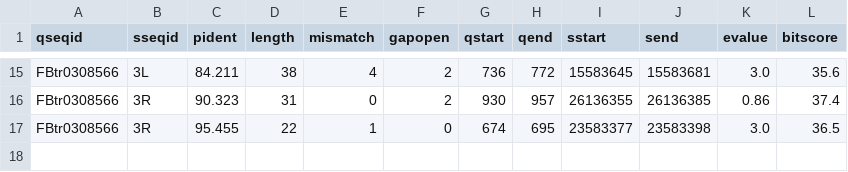
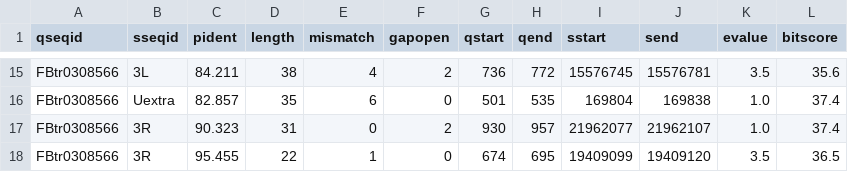
Before and after one commit to coleoguy/retrofindR, a CSV file: data/CSVs/wds_blast.csv, drawn as a sheet; only a part is shown, gaps mark what is left out; addresses are those after the commit; the diff covers the shown part only; the diff names each change by its address in the sheet, - before the commit and + after, or states it on an @@ line.

```diff
--- a/data/CSVs/wds_blast.csv
+++ b/data/CSVs/wds_blast.csv
-I15 (sstart): 15583645
+I15 (sstart): 15576745
-J15 (send): 15583681
+J15 (send): 15576781
-K15 (evalue): 3.0
+K15 (evalue): 3.5
+row 16: FBtr0308566 | Uextra | 82.857 | 35 | 6 | 0 | 501 | 535 | 169804 | 169838 | 1.0 | 37.4
-I17 (sstart): 26136355
+I17 (sstart): 21962077
-J17 (send): 26136385
+J17 (send): 21962107
-K17 (evalue): 0.86
+K17 (evalue): 1.0
-I18 (sstart): 23583377
+I18 (sstart): 19409099
-J18 (send): 23583398
+J18 (send): 19409120
-K18 (evalue): 3.0
+K18 (evalue): 3.5
```
Also changed, not shown: 34 edited cells elsewhere in this file, data/CSVs/gs2_blast.csv, data/CSVs/macon1_blast.csv, 14 other files.
